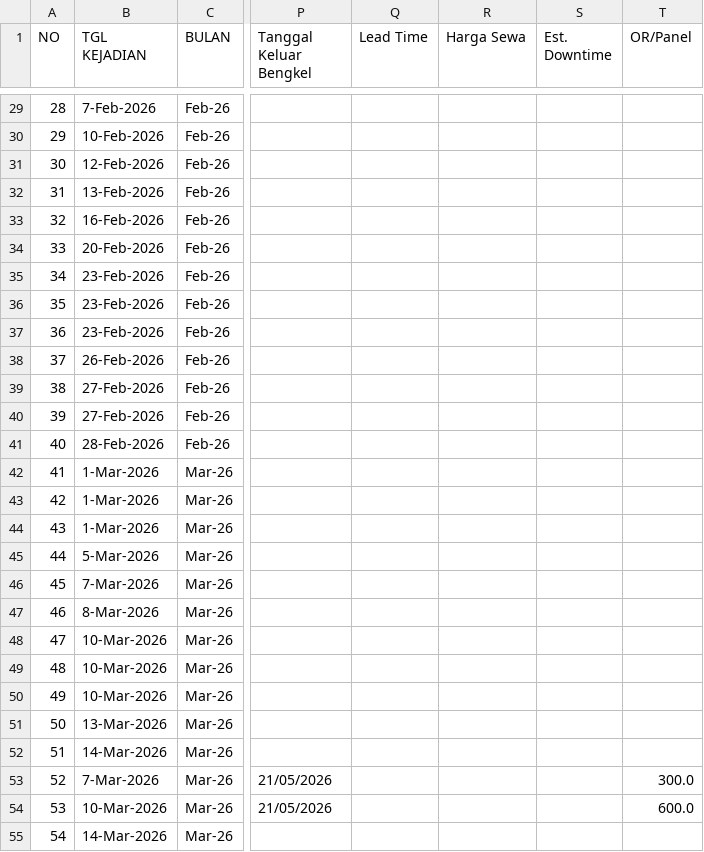
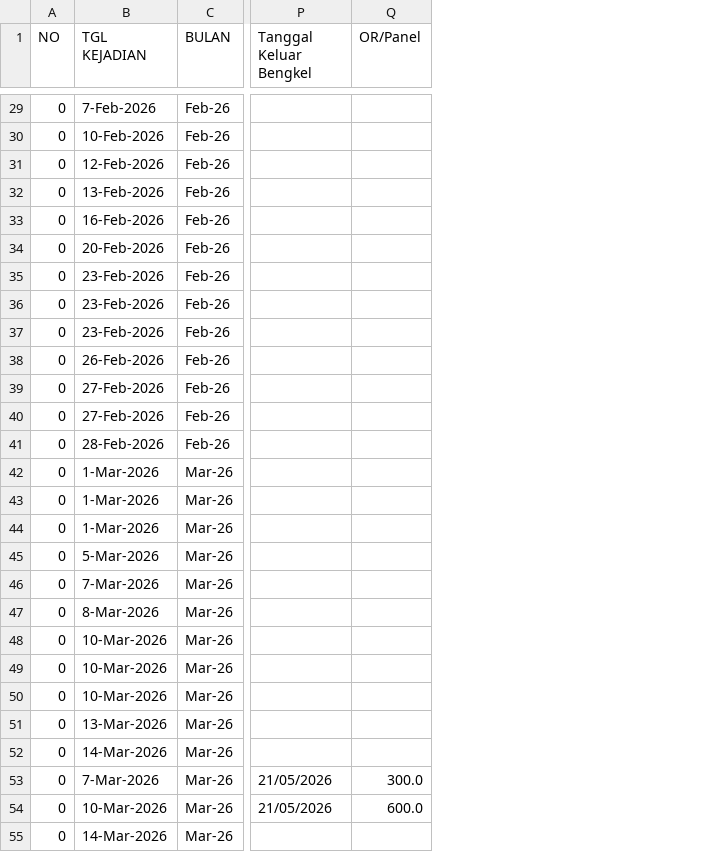
Before and after one commit to rahmatpambudi-dot/zero_accident, a CSV file: data/accident.csv, drawn as a sheet; only a part is shown, gaps mark what is left out; the diff covers the shown part only; the diff names each change by its address in the sheet, - before the commit and + after, or states it on an @@ line.

```diff
--- a/data/accident.csv
+++ b/data/accident.csv
-column Q (Lead Time), empty
-column R (Harga Sewa), empty
-column S (Est. Downtime), empty
-A29 (NO): 28
+A29 (NO): 0
-A30 (NO): 29
+A30 (NO): 0
-A31 (NO): 30
+A31 (NO): 0
-A32 (NO): 31
+A32 (NO): 0
-A33 (NO): 32
+A33 (NO): 0
-A34 (NO): 33
+A34 (NO): 0
-A35 (NO): 34
+A35 (NO): 0
-A36 (NO): 35
+A36 (NO): 0
-A37 (NO): 36
+A37 (NO): 0
-A38 (NO): 37
+A38 (NO): 0
-A39 (NO): 38
+A39 (NO): 0
-A40 (NO): 39
+A40 (NO): 0
-A41 (NO): 40
+A41 (NO): 0
-A42 (NO): 41
+A42 (NO): 0
-A43 (NO): 42
+A43 (NO): 0
-A44 (NO): 43
+A44 (NO): 0
-A45 (NO): 44
+A45 (NO): 0
-A46 (NO): 45
+A46 (NO): 0
-A47 (NO): 46
+A47 (NO): 0
-A48 (NO): 47
+A48 (NO): 0
-A49 (NO): 48
+A49 (NO): 0
-A50 (NO): 49
+A50 (NO): 0
-A51 (NO): 50
+A51 (NO): 0
-A52 (NO): 51
+A52 (NO): 0
-A53 (NO): 52
+A53 (NO): 0
-A54 (NO): 53
+A54 (NO): 0
-A55 (NO): 54
+A55 (NO): 0
```
Also changed, not shown: 58 edited cells elsewhere in this file.
